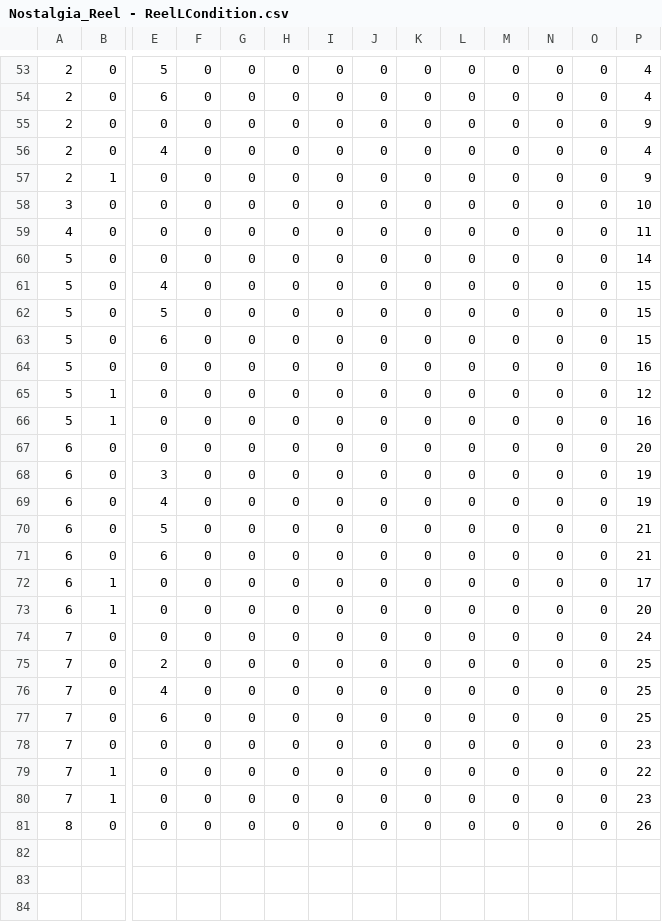
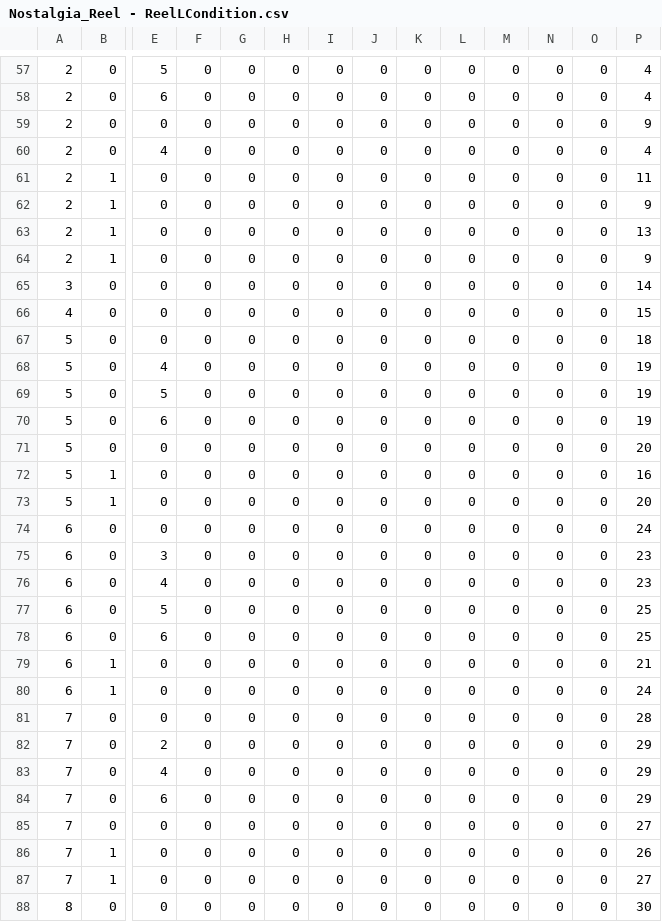
Before and after one commit to Tom201512/Nostalgia-Remake, a CSV file: Assets/DataFile/ReelL/Nostalgia_Reel - ReelLCondition.csv, drawn as a sheet; only a part is shown, gaps mark what is left out; addresses are those after the commit; rows hold the shown columns only; the diff covers the shown part only; the diff names each change by its address in the sheet, - before the commit and + after, or states it on an @@ line.

```diff
--- a/Assets/DataFile/ReelL/Nostalgia_Reel - ReelLCondition.csv
+++ b/Assets/DataFile/ReelL/Nostalgia_Reel - ReelLCondition.csv
+row 61: 2 | 1 | 0 | 0 | 0 | 0 | 0 | 0 | 0 | 0 | 0 | 0 | 0 | 11
+row 63: 2 | 1 | 0 | 0 | 0 | 0 | 0 | 0 | 0 | 0 | 0 | 0 | 0 | 13
+row 64: 2 | 1 | 0 | 0 | 0 | 0 | 0 | 0 | 0 | 0 | 0 | 0 | 0 | 9
-P65: 10
+P65: 14
-P66: 11
+P66: 15
-P67: 14
+P67: 18
-P68:P70: 15
+P68:P70: 19
-P71: 16
+P71: 20
-P72: 12
+P72: 16
-P73: 16
+P73: 20
-P74: 20
+P74: 24
-P75:P76: 19
+P75:P76: 23
-P77:P78: 21
+P77:P78: 25
-P79: 17
+P79: 21
-P80: 20
+P80: 24
-P81: 24
+P81: 28
-P82:P84: 25
+P82:P84: 29
-P85: 23
+P85: 27
-P86: 22
+P86: 26
-P87: 23
+P87: 27
-P88: 26
+P88: 30
```
Also changed, not shown: 4 added rows elsewhere in this file, Assets/DataFile/ReelL/Nostalgia_Reel - ReelLTable.csv, Assets/DataFile/ReelM/Nostalgia_Reel - ReelMCondition.csv, 6 other files.
